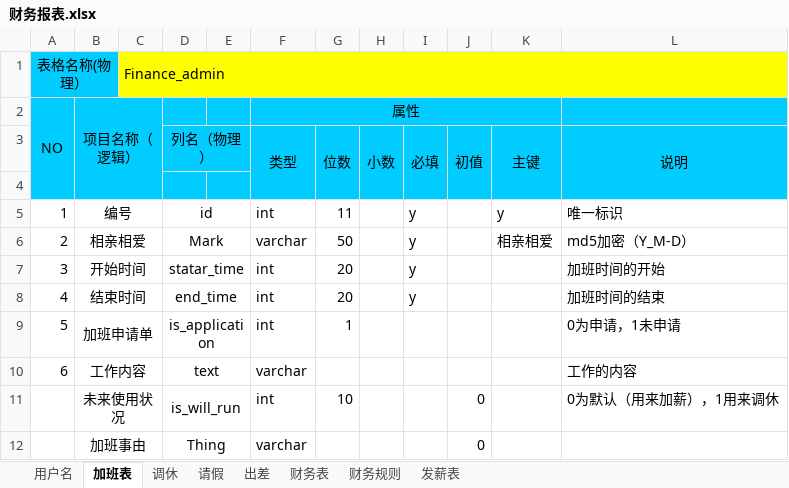
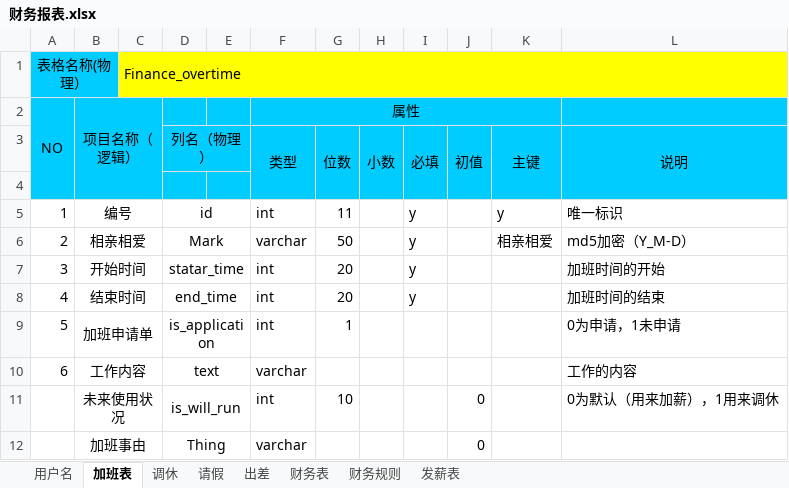
Before and after one commit to FlyingLeopard-Php/Finance, an Excel workbook: 财务报表.xlsx, sheet 加班表, drawn as a sheet; values as stored, in another font and other column widths than the file's, no borders; the diff names each change by its address in the sheet, - before the commit and + after, or states it on an @@ line.

```diff
--- a/财务报表.xlsx (sheet 加班表)
+++ b/财务报表.xlsx (sheet 加班表)
-C1: Finance_admin
+C1: Finance_overtime
```
Also changed, not shown: sheet 发薪表, sheet 财务表, 10 other files.
